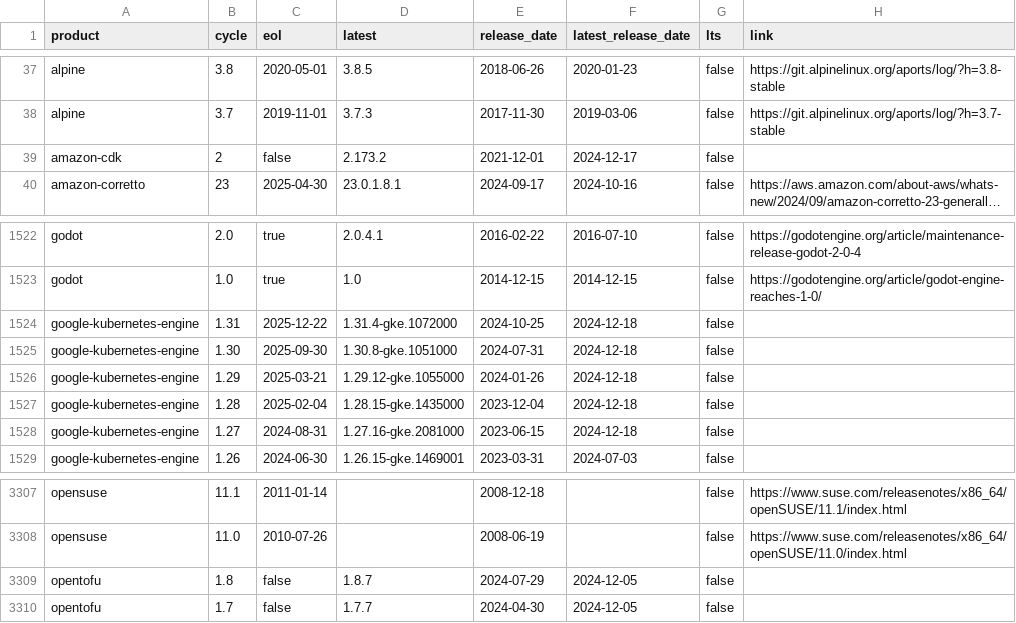
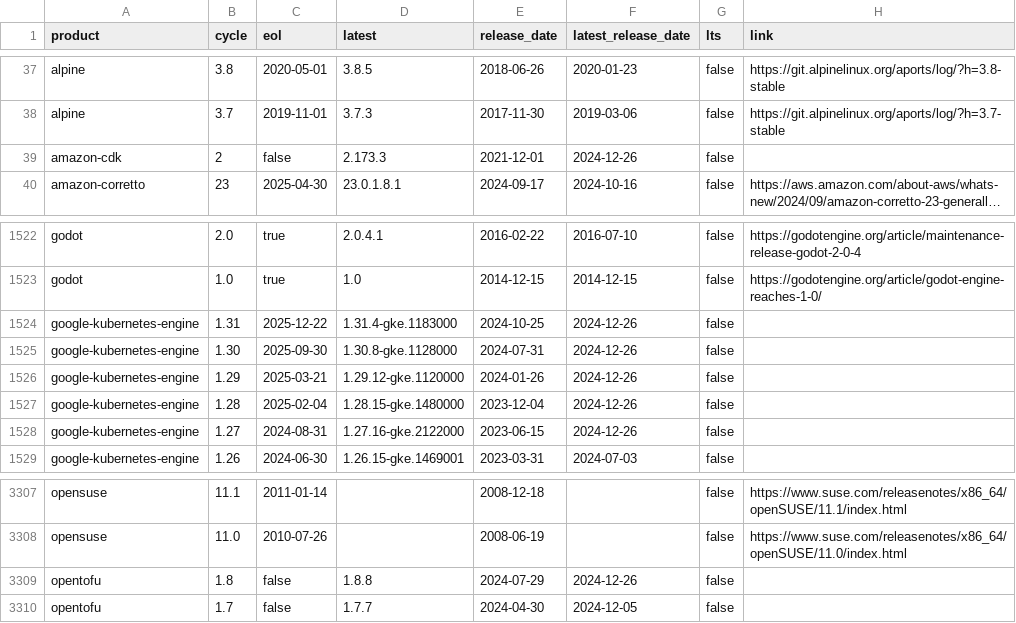
Before and after one commit to adriens/endoflife-date-snapshots, a CSV file: data/details-with-headers.csv, drawn as a sheet; only a part is shown, gaps mark what is left out; long unchanged cells end in …; the diff covers the shown part only; the diff names each change by its address in the sheet, - before the commit and + after, or states it on an @@ line.

```diff
--- a/data/details-with-headers.csv
+++ b/data/details-with-headers.csv
-D39 (latest): 2.173.2
+D39 (latest): 2.173.3
-F39 (latest_release_date): 2024-12-17
+F39 (latest_release_date): 2024-12-26
-D1524 (latest): 1.31.4-gke.1072000
+D1524 (latest): 1.31.4-gke.1183000
-F1524:F1528 (latest_release_date): 2024-12-18
+F1524:F1528 (latest_release_date): 2024-12-26
-D1525 (latest): 1.30.8-gke.1051000
+D1525 (latest): 1.30.8-gke.1128000
-D1526 (latest): 1.29.12-gke.1055000
+D1526 (latest): 1.29.12-gke.1120000
-D1527 (latest): 1.28.15-gke.1435000
+D1527 (latest): 1.28.15-gke.1480000
-D1528 (latest): 1.27.16-gke.2081000
+D1528 (latest): 1.27.16-gke.2122000
-D3309 (latest): 1.8.7
+D3309 (latest): 1.8.8
-F3309 (latest_release_date): 2024-12-05
+F3309 (latest_release_date): 2024-12-26
```
Also changed, not shown: 5 added rows, 5 removed rows and 16 edited cells elsewhere in this file.
